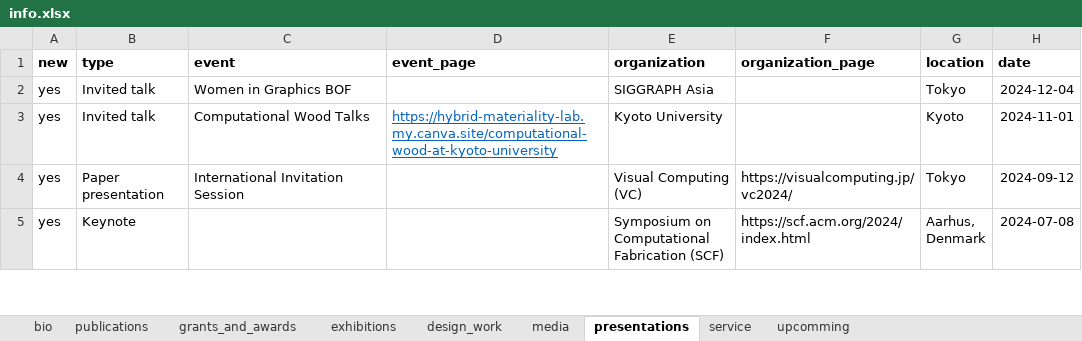
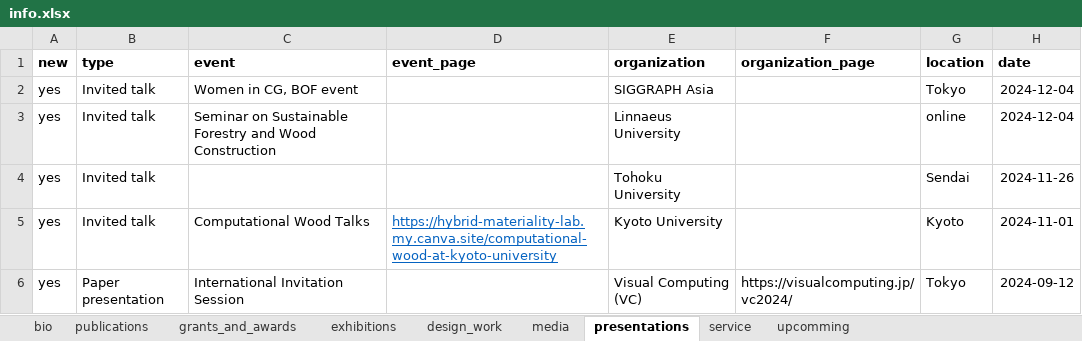
Before and after one commit to marialarsson/marialarsson.github.io, an Excel workbook: info.xlsx, sheet presentations, drawn as a sheet; only a part is shown; the shorter side is filled out with more unchanged rows; values as stored, in another font and other column widths than the file's, no borders; the diff names each change by its address in the sheet, - before the commit and + after, or states it on an @@ line.

```diff
--- a/info.xlsx (sheet presentations)
+++ b/info.xlsx (sheet presentations)
-C2 (event): Women in Graphics BOF
+C2 (event): Women in CG, BOF event
+row 3: yes | Invited talk | Seminar on Sustainable Forestry and Wood Construction |  | Linnaeus University |  | online | 2024-12-04
+row 4: yes | Invited talk |  |  | Tohoku University |  | Sendai | 2024-11-26
```
Also changed, not shown: 3 other files.
